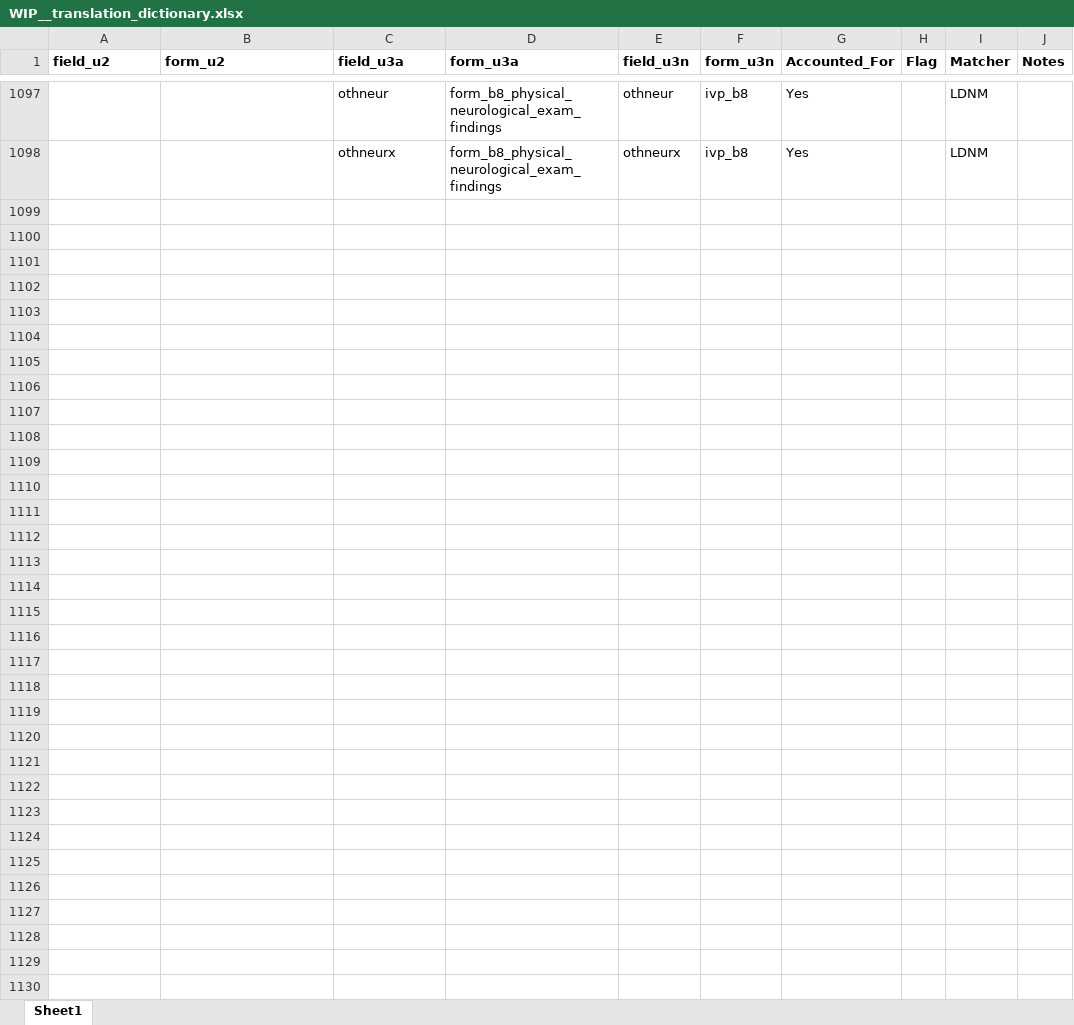
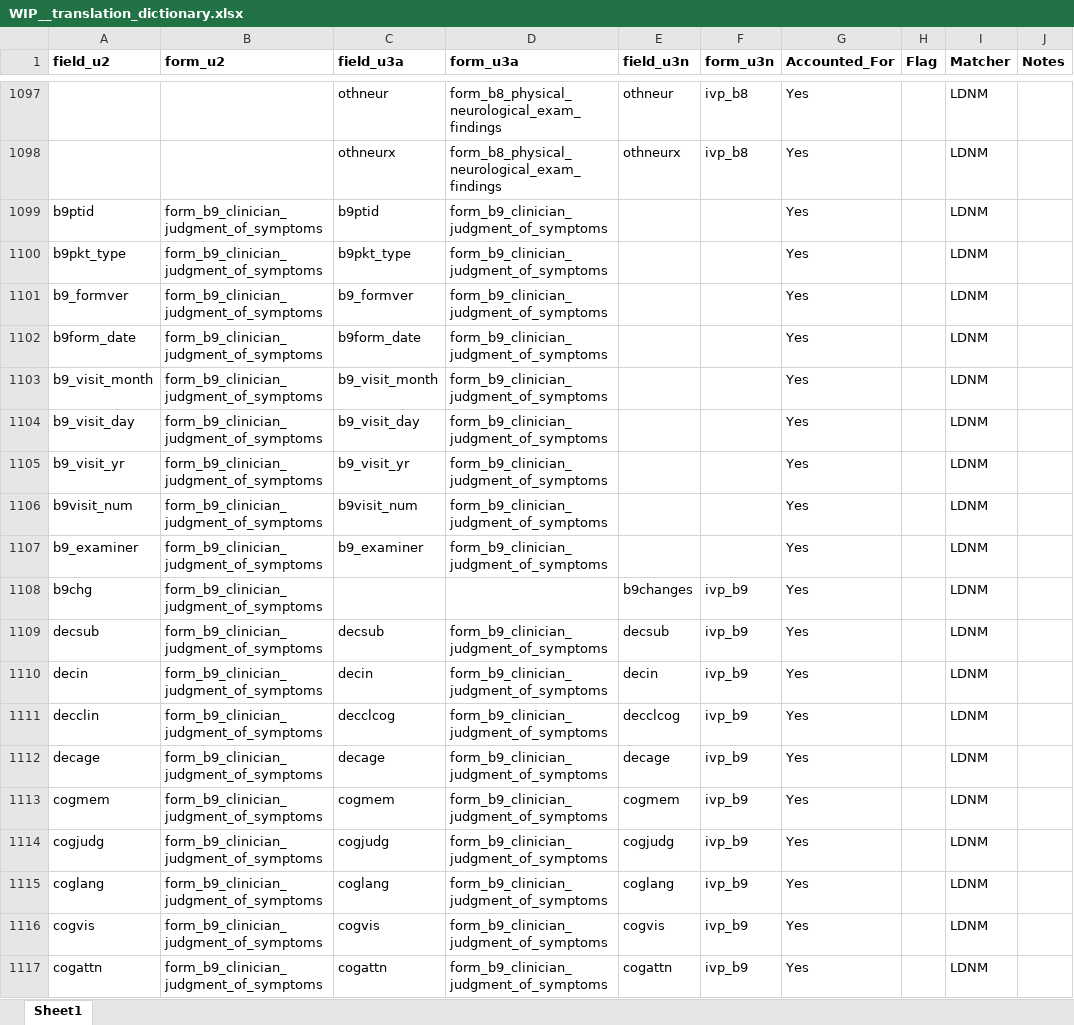
Before and after one commit to ldnicolasmay/MADC_Data_Integration, an Excel workbook: WIP__translation_dictionary.xlsx, sheet Sheet1, drawn as a sheet; only a part is shown, gaps mark what is left out; values as stored, in another font and other column widths than the file's, no borders; the diff covers the shown part only; the diff names each change by its address in the sheet, - before the commit and + after, or states it on an @@ line.

```diff
--- a/WIP__translation_dictionary.xlsx (sheet Sheet1)
+++ b/WIP__translation_dictionary.xlsx (sheet Sheet1)
+row 1099: b9ptid | form_b9_clinician_judgment_of_symptoms | b9ptid | form_b9_clinician_judgment_of_symptoms |  |  | Yes |  | LDNM
+row 1100: b9pkt_type | form_b9_clinician_judgment_of_symptoms | b9pkt_type | form_b9_clinician_judgment_of_symptoms |  |  | Yes |  | LDNM
+row 1101: b9_formver | form_b9_clinician_judgment_of_symptoms | b9_formver | form_b9_clinician_judgment_of_symptoms |  |  | Yes |  | LDNM
+row 1102: b9form_date | form_b9_clinician_judgment_of_symptoms | b9form_date | form_b9_clinician_judgment_of_symptoms |  |  | Yes |  | LDNM
+row 1103: b9_visit_month | form_b9_clinician_judgment_of_symptoms | b9_visit_month | form_b9_clinician_judgment_of_symptoms |  |  | Yes |  | LDNM
+row 1104: b9_visit_day | form_b9_clinician_judgment_of_symptoms | b9_visit_day | form_b9_clinician_judgment_of_symptoms |  |  | Yes |  | LDNM
+row 1105: b9_visit_yr | form_b9_clinician_judgment_of_symptoms | b9_visit_yr | form_b9_clinician_judgment_of_symptoms |  |  | Yes |  | LDNM
+row 1106: b9visit_num | form_b9_clinician_judgment_of_symptoms | b9visit_num | form_b9_clinician_judgment_of_symptoms |  |  | Yes |  | LDNM
+row 1107: b9_examiner | form_b9_clinician_judgment_of_symptoms | b9_examiner | form_b9_clinician_judgment_of_symptoms |  |  | Yes |  | LDNM
+row 1108: b9chg | form_b9_clinician_judgment_of_symptoms |  |  | b9changes | ivp_b9 | Yes |  | LDNM
+row 1109: decsub | form_b9_clinician_judgment_of_symptoms | decsub | form_b9_clinician_judgment_of_symptoms | decsub | ivp_b9 | Yes |  | LDNM
+row 1110: decin | form_b9_clinician_judgment_of_symptoms | decin | form_b9_clinician_judgment_of_symptoms | decin | ivp_b9 | Yes |  | LDNM
+row 1111: decclin | form_b9_clinician_judgment_of_symptoms | decclcog | form_b9_clinician_judgment_of_symptoms | decclcog | ivp_b9 | Yes |  | LDNM
+row 1112: decage | form_b9_clinician_judgment_of_symptoms | decage | form_b9_clinician_judgment_of_symptoms | decage | ivp_b9 | Yes |  | LDNM
+row 1113: cogmem | form_b9_clinician_judgment_of_symptoms | cogmem | form_b9_clinician_judgment_of_symptoms | cogmem | ivp_b9 | Yes |  | LDNM
+row 1114: cogjudg | form_b9_clinician_judgment_of_symptoms | cogjudg | form_b9_clinician_judgment_of_symptoms | cogjudg | ivp_b9 | Yes |  | LDNM
+row 1115: coglang | form_b9_clinician_judgment_of_symptoms | coglang | form_b9_clinician_judgment_of_symptoms | coglang | ivp_b9 | Yes |  | LDNM
+row 1116: cogvis | form_b9_clinician_judgment_of_symptoms | cogvis | form_b9_clinician_judgment_of_symptoms | cogvis | ivp_b9 | Yes |  | LDNM
+row 1117: cogattn | form_b9_clinician_judgment_of_symptoms | cogattn | form_b9_clinician_judgment_of_symptoms | cogattn | ivp_b9 | Yes |  | LDNM
```
Also changed, not shown: 49 added rows elsewhere in this sheet, WIP__uds3_ift_matches.xlsx, 1 other file.
